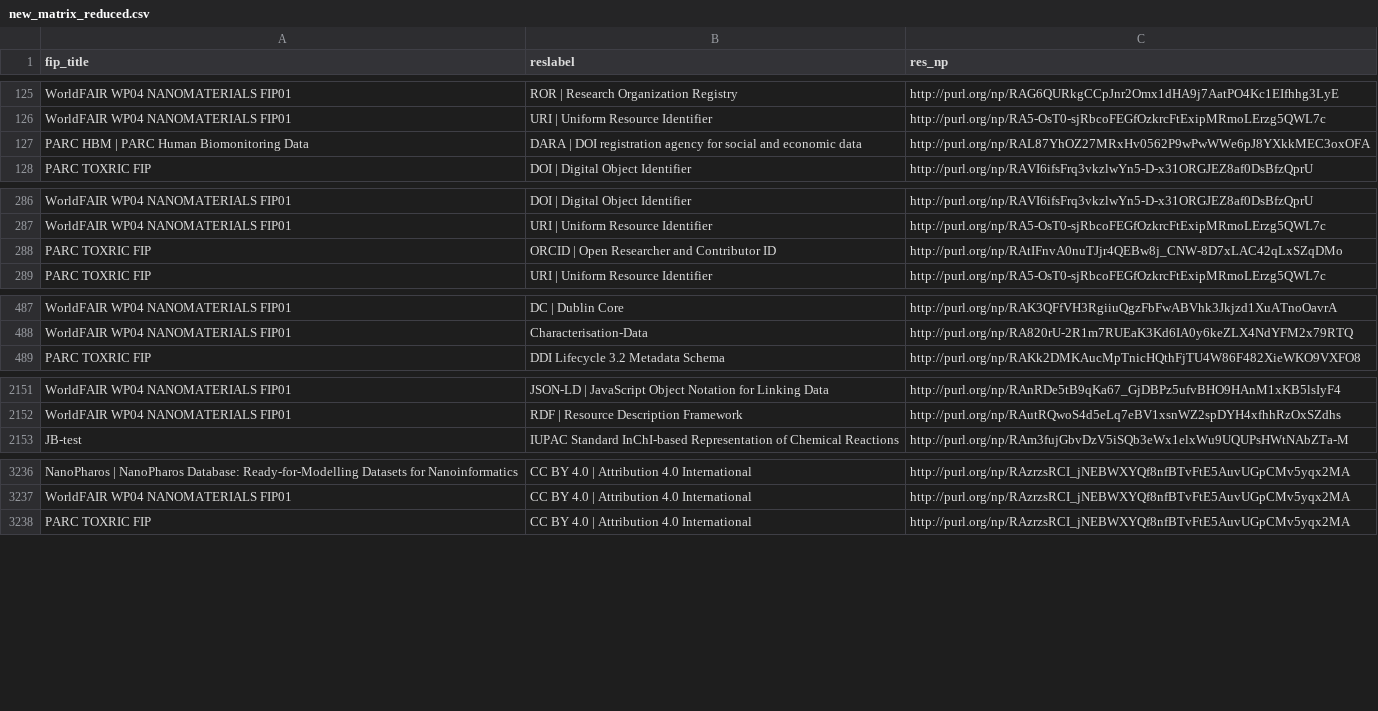
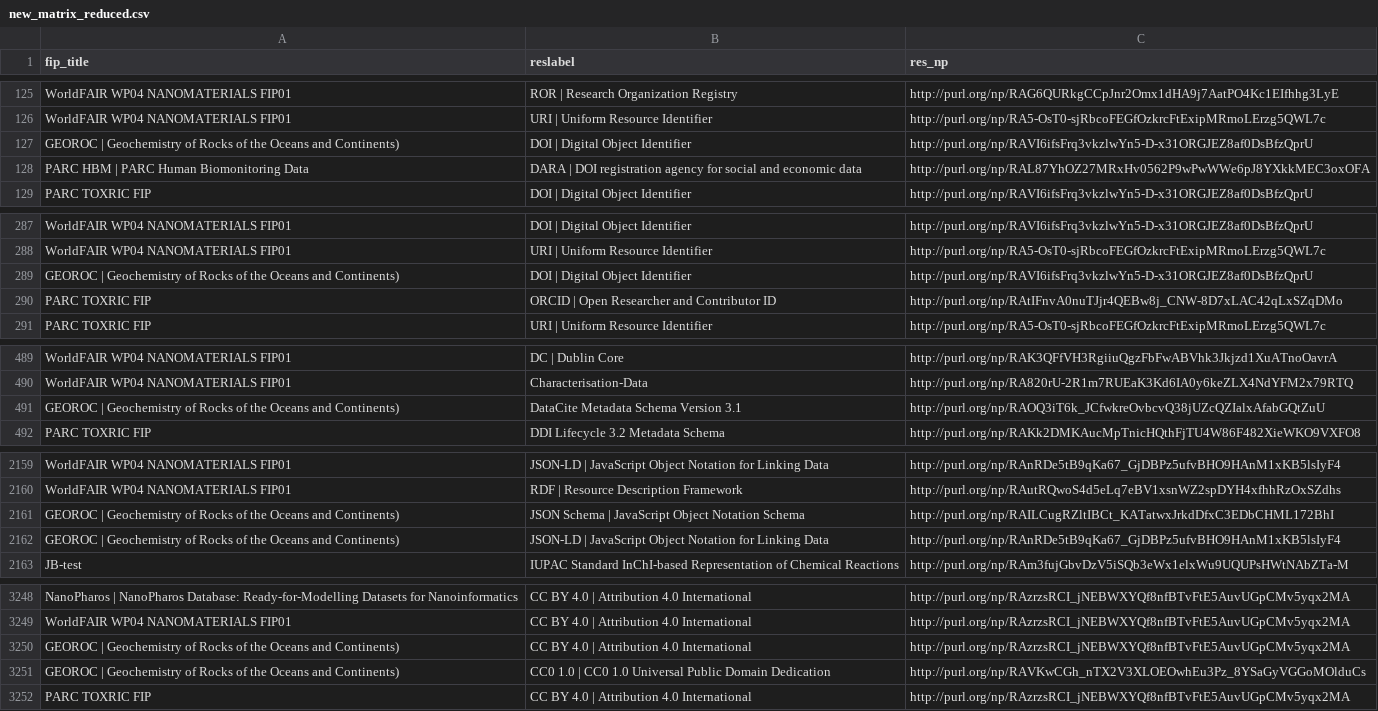
Before and after one commit to peta-pico/dsw-nanopub-api, a CSV file: tables/new_matrix_reduced.csv, drawn as a sheet; only a part is shown, gaps mark what is left out; the diff covers the shown part only; the diff names each change by its address in the sheet, - before the commit and + after, or states it on an @@ line.

Commit message:
Add tables

```diff
--- a/tables/new_matrix_reduced.csv
+++ b/tables/new_matrix_reduced.csv
+row 127: GEOROC | Geochemistry of Rocks of the Oceans and Continents) | DOI | Digital Object Identifier | http://purl.org/np/RAVI6ifsFrq3vkzlwYn5-D-x31ORGJEZ8af0DsBfzQprU
+row 289: GEOROC | Geochemistry of Rocks of the Oceans and Continents) | DOI | Digital Object Identifier | http://purl.org/np/RAVI6ifsFrq3vkzlwYn5-D-x31ORGJEZ8af0DsBfzQprU
+row 491: GEOROC | Geochemistry of Rocks of the Oceans and Continents) | DataCite Metadata Schema Version 3.1 | http://purl.org/np/RAOQ3iT6k_JCfwkreOvbcvQ38jUZcQZIalxAfabGQtZuU
+row 2161: GEOROC | Geochemistry of Rocks of the Oceans and Continents) | JSON Schema | JavaScript Object Notation Schema | http://purl.org/np/RAILCugRZltIBCt_KATatwxJrkdDfxC3EDbCHML172BhI
+row 2162: GEOROC | Geochemistry of Rocks of the Oceans and Continents) | JSON-LD | JavaScript Object Notation for Linking Data | http://purl.org/np/RAnRDe5tB9qKa67_GjDBPz5ufvBHO9HAnM1xKB5lsIyF4
+row 3250: GEOROC | Geochemistry of Rocks of the Oceans and Continents) | CC BY 4.0 | Attribution 4.0 International | http://purl.org/np/RAzrzsRCI_jNEBWXYQf8nfBTvFtE5AuvUGpCMv5yqx2MA
+row 3251: GEOROC | Geochemistry of Rocks of the Oceans and Continents) | CC0 1.0 | CC0 1.0 Universal Public Domain Dedication | http://purl.org/np/RAVKwCGh_nTX2V3XLOEOwhEu3Pz_8YSaGyVGGoMOlduCs
```
Also changed, not shown: 9 added rows elsewhere in this file, tables/resource_ids.csv, 3 other files.
